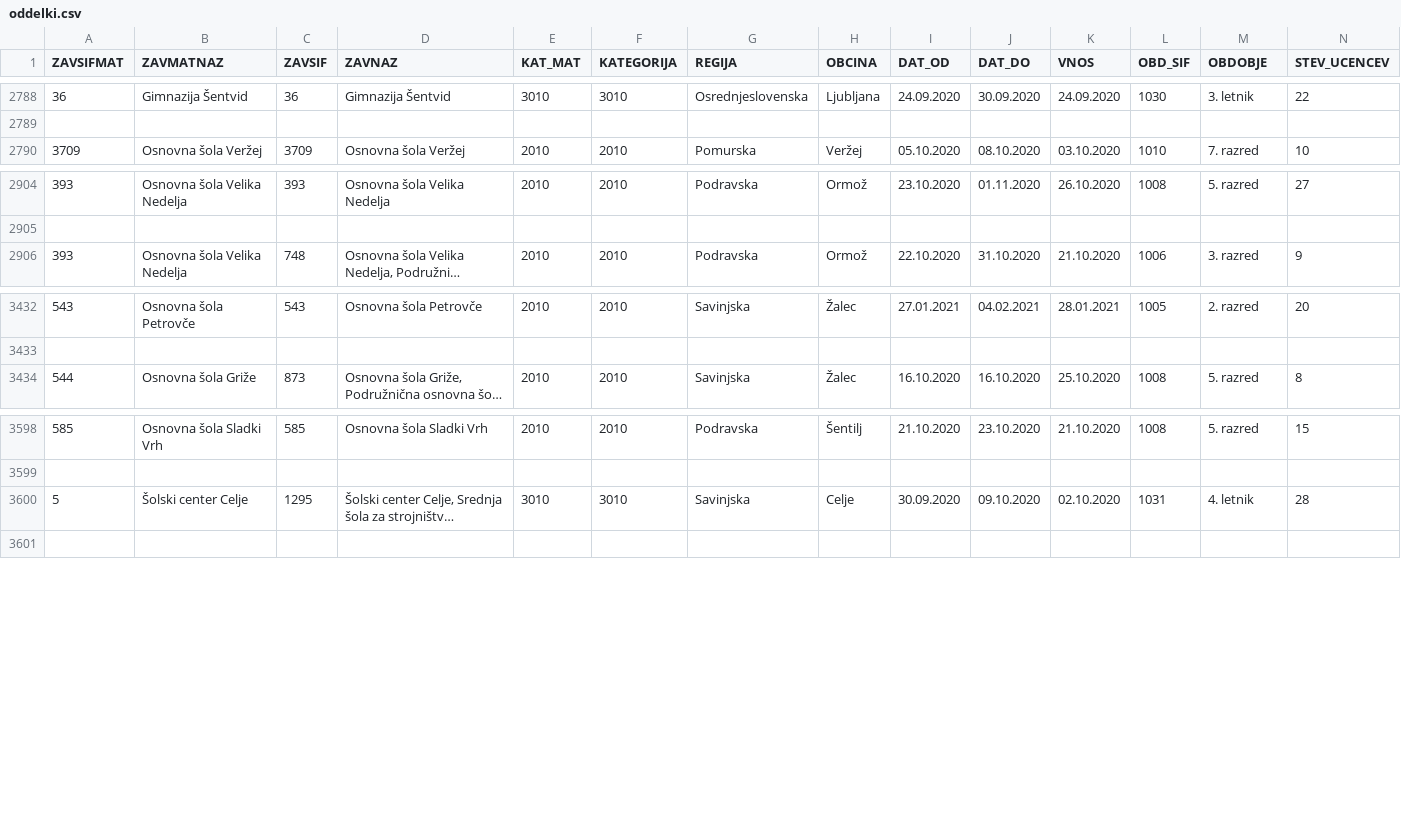
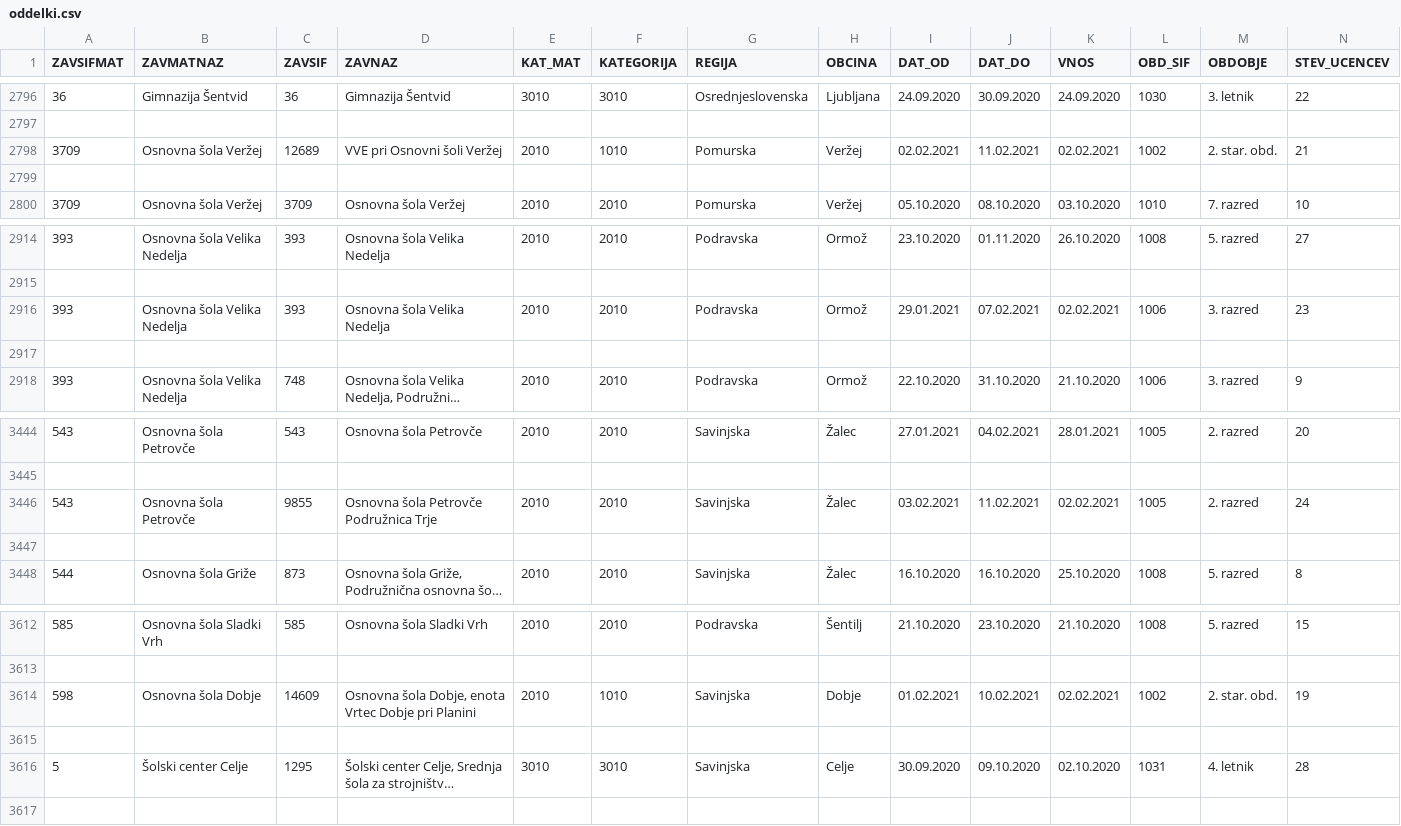
Before and after one commit to GK-MIZS/covid, a CSV file: oddelki.csv, drawn as a sheet; only a part is shown, gaps mark what is left out; long unchanged cells end in …; rows hold the shown columns only; the diff covers the shown part only; the diff names each change by its address in the sheet, - before the commit and + after, or states it on an @@ line.

```diff
--- a/oddelki.csv
+++ b/oddelki.csv
+row 2798: 3709 | Osnovna šola Veržej | 12689 | VVE pri Osnovni šoli Veržej | 2010 | 1010 | Pomurska | Veržej | 02.02.2021 | 11.02.2021 | 02.02.2021 | 1002 | 2. star. obd. | 21
+row 2799: (empty)
+row 2916: 393 | Osnovna šola Velika Nedelja | 393 | Osnovna šola Velika Nedelja | 2010 | 2010 | Podravska | Ormož | 29.01.2021 | 07.02.2021 | 02.02.2021 | 1006 | 3. razred | 23
+row 2917: (empty)
+row 3446: 543 | Osnovna šola Petrovče | 9855 | Osnovna šola Petrovče Podružnica Trje | 2010 | 2010 | Savinjska | Žalec | 03.02.2021 | 11.02.2021 | 02.02.2021 | 1005 | 2. razred | 24
+row 3447: (empty)
+row 3614: 598 | Osnovna šola Dobje | 14609 | Osnovna šola Dobje, enota Vrtec Dobje pri Planini | 2010 | 1010 | Savinjska | Dobje | 01.02.2021 | 10.02.2021 | 02.02.2021 | 1002 | 2. star. obd. | 19
+row 3615: (empty)
```
Also changed, not shown: 14 added rows elsewhere in this file, 3 other files.
